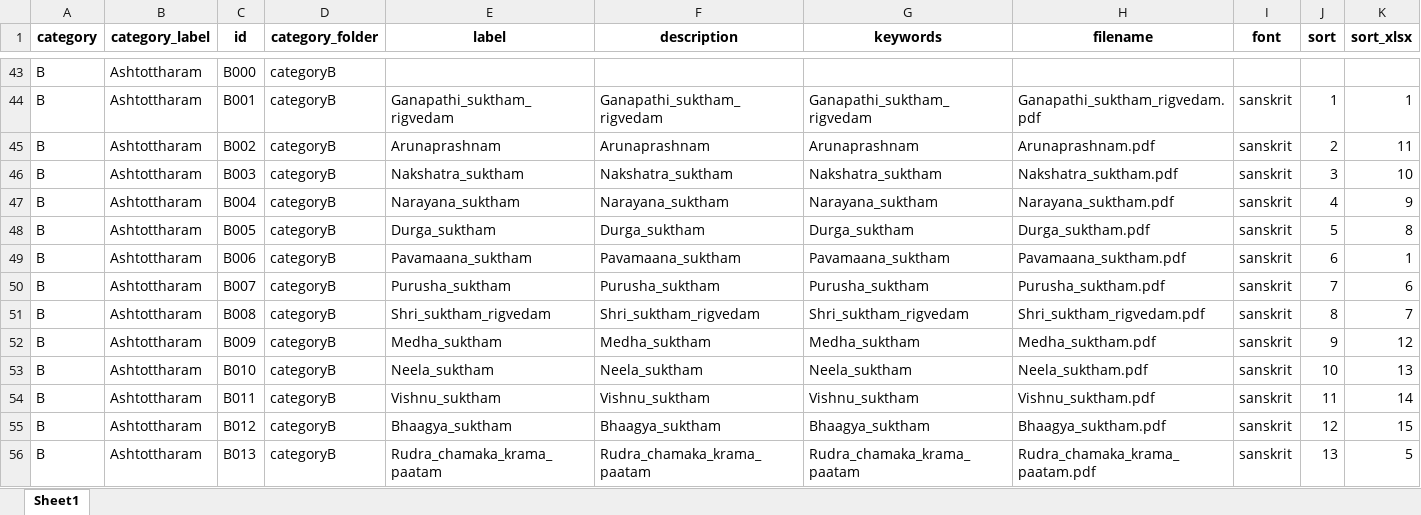
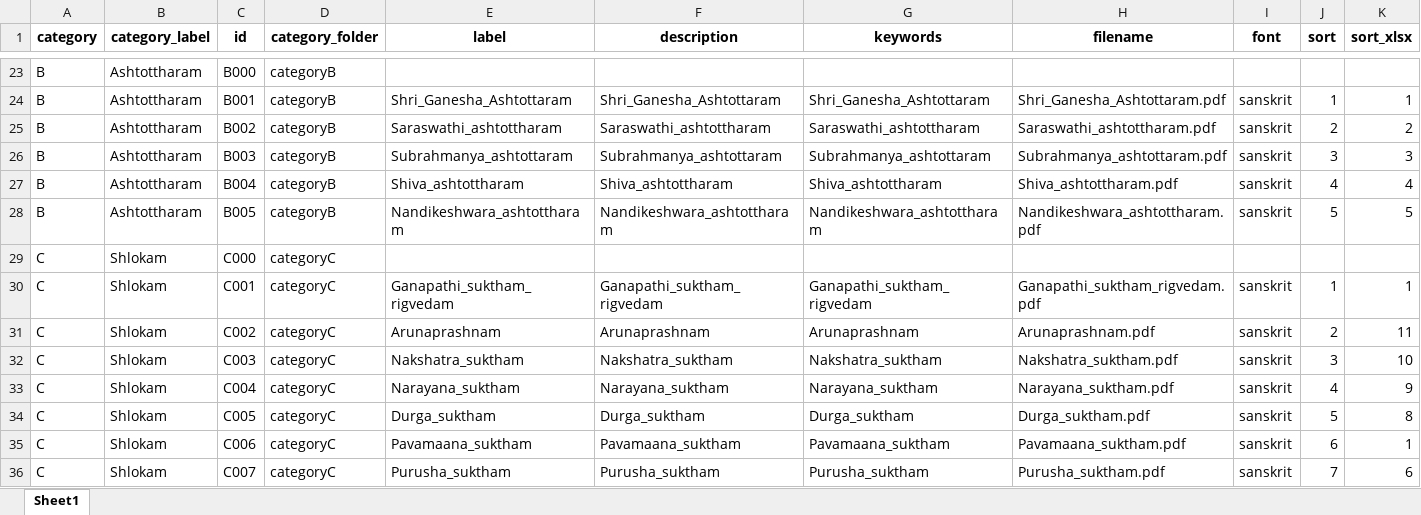
Before and after one commit to sangrahaalaya/vedametc, an Excel workbook: configuration_doc.xlsx, sheet Sheet1, drawn as a sheet; only a part is shown, gaps mark what is left out; the shorter side is filled out with more unchanged rows; values as stored, in another font and other column widths than the file's, no borders; removed rows and columns are numbered as before the commit, all else as after; the diff covers the shown part only; the diff names each change by its address in the sheet, - before the commit and + after, or states it on an @@ line.

```diff
--- a/configuration_doc.xlsx (sheet Sheet1)
+++ b/configuration_doc.xlsx (sheet Sheet1)
-E24 (label): Ganapathi_suktham_rigvedam
+E24 (label): Shri_Ganesha_Ashtottaram
-F24 (description): Ganapathi_suktham_rigvedam
+F24 (description): Shri_Ganesha_Ashtottaram
-G24 (keywords): Ganapathi_suktham_rigvedam
+G24 (keywords): Shri_Ganesha_Ashtottaram
-H24 (filename): Ganapathi_suktham_rigvedam.pdf
+H24 (filename): Shri_Ganesha_Ashtottaram.pdf
-E25 (label): Arunaprashnam
+E25 (label): Saraswathi_ashtottharam
-F25 (description): Arunaprashnam
+F25 (description): Saraswathi_ashtottharam
-G25 (keywords): Arunaprashnam
+G25 (keywords): Saraswathi_ashtottharam
-H25 (filename): Arunaprashnam.pdf
+H25 (filename): Saraswathi_ashtottharam.pdf
-K25 (sort_xlsx): 11
+K25 (sort_xlsx): 2
-E26 (label): Nakshatra_suktham
+E26 (label): Subrahmanya_ashtottaram
-F26 (description): Nakshatra_suktham
+F26 (description): Subrahmanya_ashtottaram
-G26 (keywords): Nakshatra_suktham
+G26 (keywords): Subrahmanya_ashtottaram
-H26 (filename): Nakshatra_suktham.pdf
+H26 (filename): Subrahmanya_ashtottaram.pdf
-K26 (sort_xlsx): 10
+K26 (sort_xlsx): 3
-E27 (label): Narayana_suktham
+E27 (label): Shiva_ashtottharam
-F27 (description): Narayana_suktham
+F27 (description): Shiva_ashtottharam
-G27 (keywords): Narayana_suktham
+G27 (keywords): Shiva_ashtottharam
-H27 (filename): Narayana_suktham.pdf
+H27 (filename): Shiva_ashtottharam.pdf
-K27 (sort_xlsx): 9
+K27 (sort_xlsx): 4
-E28 (label): Durga_suktham
+E28 (label): Nandikeshwara_ashtottharam
-F28 (description): Durga_suktham
+F28 (description): Nandikeshwara_ashtottharam
-G28 (keywords): Durga_suktham
+G28 (keywords): Nandikeshwara_ashtottharam
-H28 (filename): Durga_suktham.pdf
+H28 (filename): Nandikeshwara_ashtottharam.pdf
-K28 (sort_xlsx): 8
+K28 (sort_xlsx): 5
-row 49: B | Ashtottharam | B006 | categoryB | Pavamaana_suktham | Pavamaana_suktham | Pavamaana_suktham | Pavamaana_suktham.pdf | sanskrit | 6 | 1
-row 50: B | Ashtottharam | B007 | categoryB | Purusha_suktham | Purusha_suktham | Purusha_suktham | Purusha_suktham.pdf | sanskrit | 7 | 6
-row 51: B | Ashtottharam | B008 | categoryB | Shri_suktham_rigvedam | Shri_suktham_rigvedam | Shri_suktham_rigvedam | Shri_suktham_rigvedam.pdf | sanskrit | 8 | 7
-row 52: B | Ashtottharam | B009 | categoryB | Medha_suktham | Medha_suktham | Medha_suktham | Medha_suktham.pdf | sanskrit | 9 | 12
-row 53: B | Ashtottharam | B010 | categoryB | Neela_suktham | Neela_suktham | Neela_suktham | Neela_suktham.pdf | sanskrit | 10 | 13
-row 54: B | Ashtottharam | B011 | categoryB | Vishnu_suktham | Vishnu_suktham | Vishnu_suktham | Vishnu_suktham.pdf | sanskrit | 11 | 14
-row 55: B | Ashtottharam | B012 | categoryB | Bhaagya_suktham | Bhaagya_suktham | Bhaagya_suktham | Bhaagya_suktham.pdf | sanskrit | 12 | 15
-row 56: B | Ashtottharam | B013 | categoryB | Rudra_chamaka_krama_paatam | Rudra_chamaka_krama_paatam | Rudra_chamaka_krama_paatam | Rudra_chamaka_krama_paatam.pdf | sanskrit | 13 | 5
```
Also changed, not shown: 47 removed rows elsewhere in this sheet, 1 other file.
